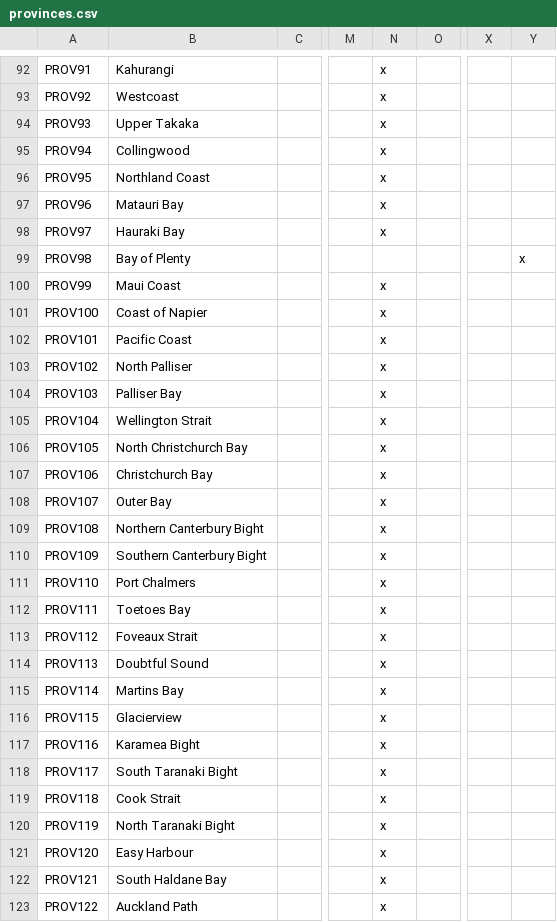
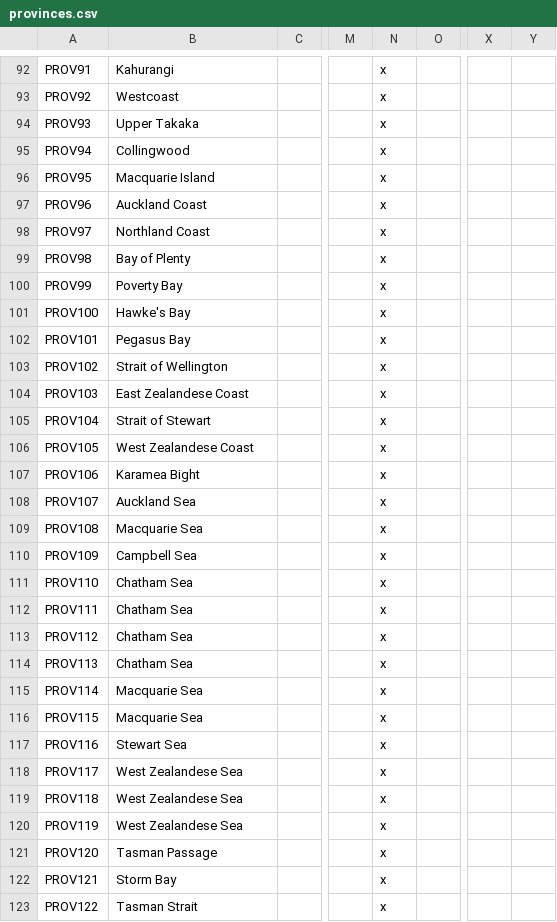
Before and after one commit to Spirintus/ate-down-under, a CSV file: atedu/localisation/provinces.csv, drawn as a sheet; only a part is shown, gaps mark what is left out; the diff covers the shown part only; the diff names each change by its address in the sheet, - before the commit and + after, or states it on an @@ line.

```diff
--- a/atedu/localisation/provinces.csv
+++ b/atedu/localisation/provinces.csv
-B96: Northland Coast
+B96: Macquarie Island
-B97: Matauri Bay
+B97: Auckland Coast
-B98: Hauraki Bay
+B98: Northland Coast
-N99: (empty)
+N99: x
-Y99: x
+Y99: (empty)
-B100: Maui Coast
+B100: Poverty Bay
-B101: Coast of Napier
+B101: Hawke's Bay
-B102: Pacific Coast
+B102: Pegasus Bay
-B103: North Palliser
+B103: Strait of Wellington
-B104: Palliser Bay
+B104: East Zealandese Coast
-B105: Wellington Strait
+B105: Strait of Stewart
-B106: North Christchurch Bay
+B106: West Zealandese Coast
-B107: Christchurch Bay
+B107: Karamea Bight
-B108: Outer Bay
+B108: Auckland Sea
-B109: Northern Canterbury Bight
+B109: Macquarie Sea
-B110: Southern Canterbury Bight
+B110: Campbell Sea
-B111: Port Chalmers
+B111: Chatham Sea
-B112: Toetoes Bay
+B112: Chatham Sea
-B113: Foveaux Strait
+B113: Chatham Sea
-B114: Doubtful Sound
+B114: Chatham Sea
-B115: Martins Bay
+B115: Macquarie Sea
-B116: Glacierview
+B116: Macquarie Sea
-B117: Karamea Bight
+B117: Stewart Sea
-B118: South Taranaki Bight
+B118: West Zealandese Sea
-B119: Cook Strait
+B119: West Zealandese Sea
-B120: North Taranaki Bight
+B120: West Zealandese Sea
-B121: Easy Harbour
+B121: Tasman Passage
-B122: South Haldane Bay
+B122: Storm Bay
-B123: Auckland Path
+B123: Tasman Strait
```
Also changed, not shown: 4 added rows and 6 edited cells elsewhere in this file, atedu/localisation/religions.csv, atedu/map/definition.csv, 2 other files.
